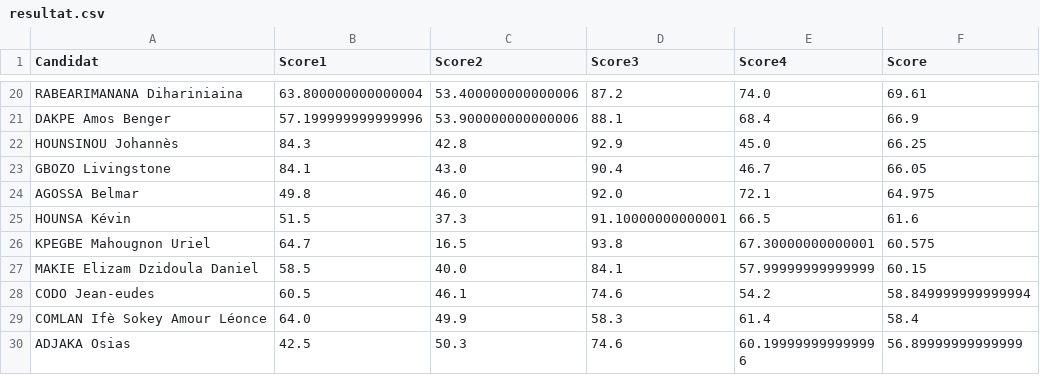
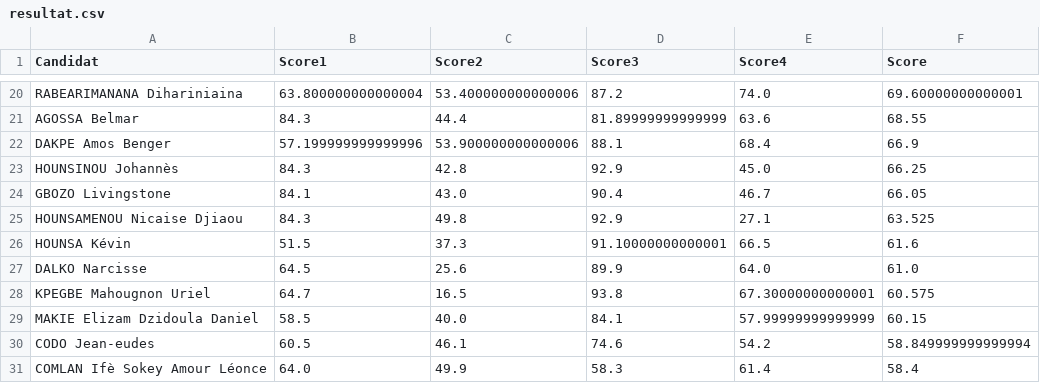
Before and after one commit to JospinJudes/jospinjudes.github.io, a CSV file: assets/data/resultat.csv, drawn as a sheet; only a part is shown, gaps mark what is left out; the shorter side is filled out with more unchanged rows; removed rows and columns are numbered as before the commit, all else as after; the diff covers the shown part only; the diff names each change by its address in the sheet, - before the commit and + after, or states it on an @@ line.

```diff
--- a/assets/data/resultat.csv
+++ b/assets/data/resultat.csv
-F20 (Score): 69.61
+F20 (Score): 69.60000000000001
+row 21: AGOSSA Belmar | 84.3 | 44.4 | 81.89999999999999 | 63.6 | 68.55
-row 24: AGOSSA Belmar | 49.8 | 46.0 | 92.0 | 72.1 | 64.975
+row 25: HOUNSAMENOU Nicaise Djiaou | 84.3 | 49.8 | 92.9 | 27.1 | 63.525
+row 27: DALKO Narcisse | 64.5 | 25.6 | 89.9 | 64.0 | 61.0
```
Also changed, not shown: 6 added rows, 10 removed rows, 9 moved rows and 39 edited cells elsewhere in this file.
